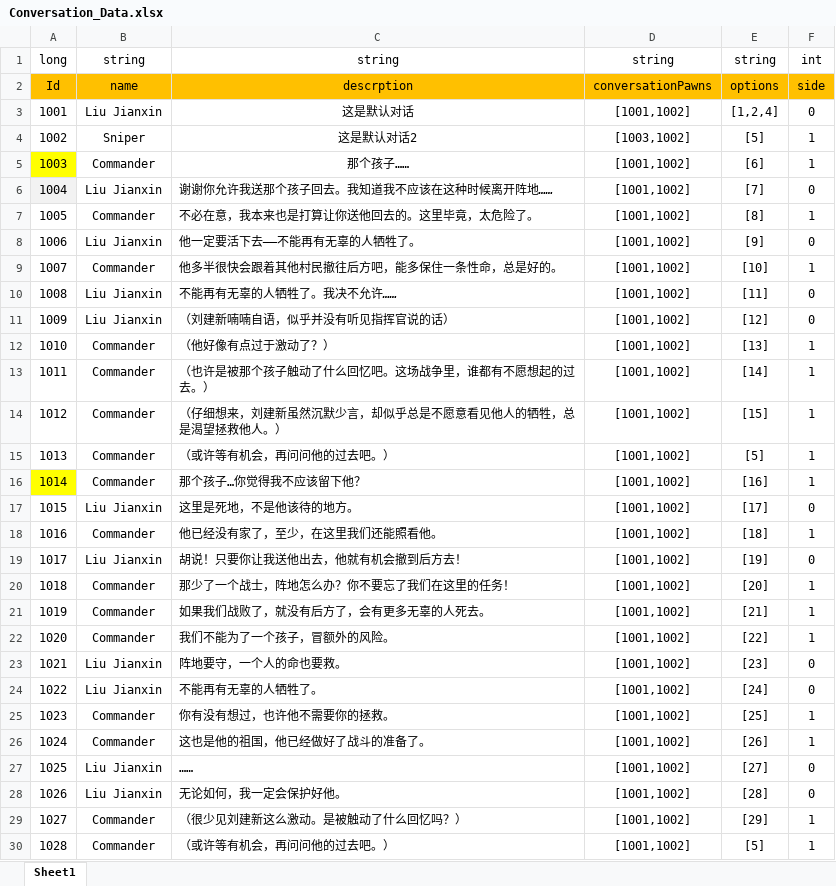
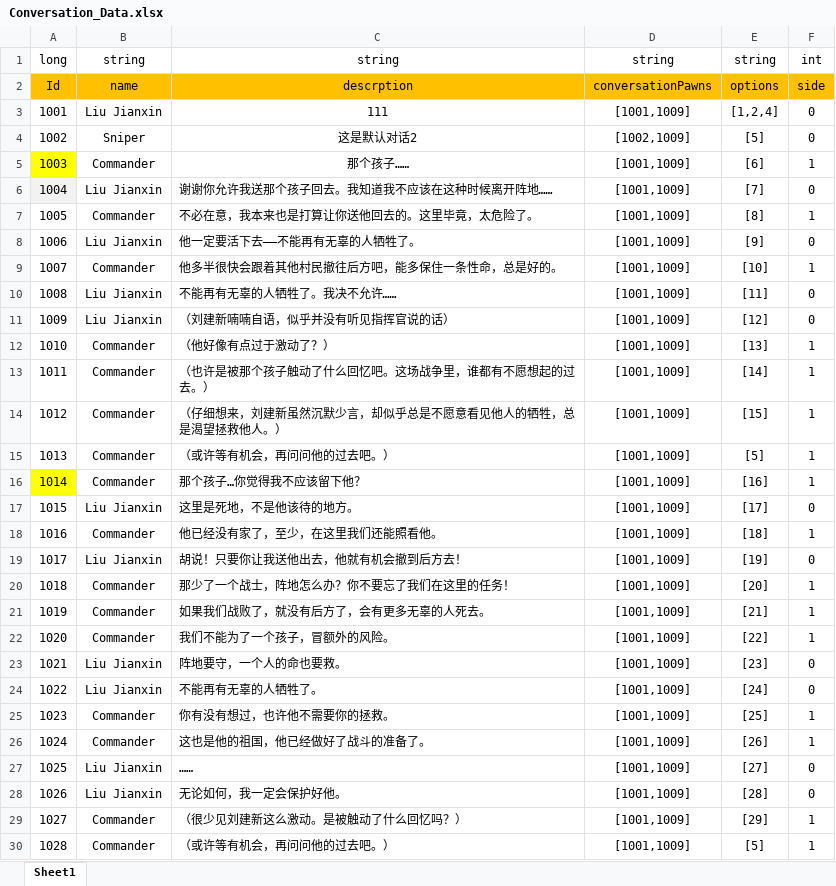
Before and after one commit to Chuyang1996/Nameless_Temp, an Excel workbook: GameDesign/ExcelData/Conversation_Data.xlsx, sheet Sheet1, drawn as a sheet; only a part is shown; values as stored, in another font and other column widths than the file's, no borders; the diff covers the shown part only; the diff names each change by its address in the sheet, - before the commit and + after, or states it on an @@ line.

Commit message:
Update_Conver

```diff
--- a/GameDesign/ExcelData/Conversation_Data.xlsx (sheet Sheet1)
+++ b/GameDesign/ExcelData/Conversation_Data.xlsx (sheet Sheet1)
-C3: 这是默认对话
+C3: 111
-D3: [1001,1002]
+D3: [1001,1009]
-D4: [1003,1002]
+D4: [1002,1009]
-F4: 1
+F4: 0
-D5:D30: [1001,1002]
+D5:D30: [1001,1009]
```
Also changed, not shown: 22 edited cells elsewhere in this sheet.
